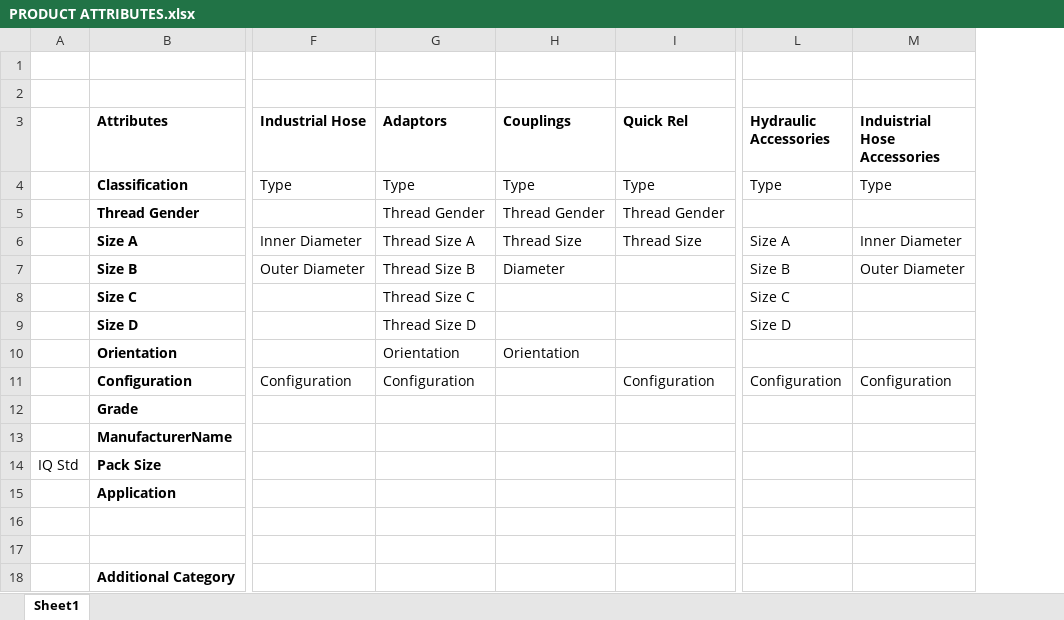
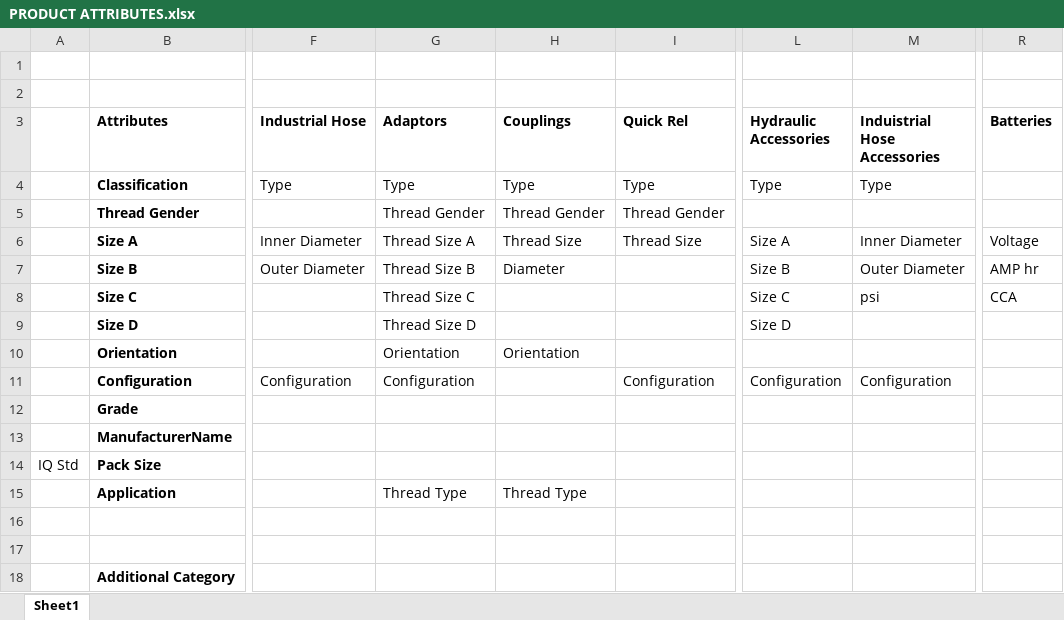
Before and after one commit to IFM-NiallT/paddy, an Excel workbook: PRODUCT ATTRIBUTES.xlsx, sheet Sheet1, drawn as a sheet; only a part is shown, gaps mark what is left out; values as stored, in another font and other column widths than the file's, no borders; the diff names each change by its address in the sheet, - before the commit and + after, or states it on an @@ line.

Commit message:
Updates to attributes fill after import

```diff
--- a/PRODUCT ATTRIBUTES.xlsx (sheet Sheet1)
+++ b/PRODUCT ATTRIBUTES.xlsx (sheet Sheet1)
+column R (Batteries), rows 6-8: Voltage | AMP hr | CCA
-M8 (Induistrial Hose Accessories): (empty)
+M8 (Induistrial Hose Accessories): psi
-G15 (Adaptors): (empty)
+G15 (Adaptors): Thread Type
-H15 (Couplings): (empty)
+H15 (Couplings): Thread Type
```
